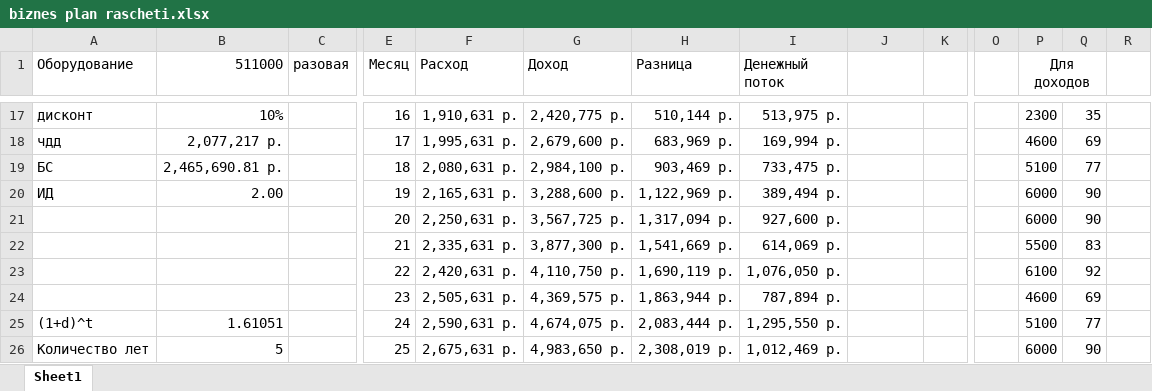
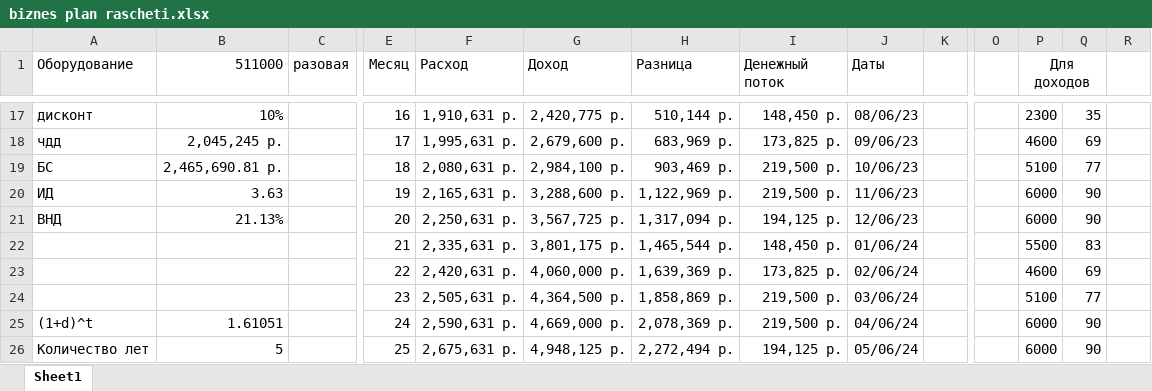
Before and after one commit to GREBIAR-Git/6_Semester, an Excel workbook: Экономика/biznes plan rascheti.xlsx, sheet Sheet1, drawn as a sheet; only a part is shown, gaps mark what is left out; values as stored, in another font and other column widths than the file's, no borders; charts and pictures not drawn; removed rows and columns are numbered as before the commit, all else as after; rows hold the shown columns only; the diff covers the shown part only; the diff names each change by its address in the sheet, - before the commit and + after, or states it on an @@ line.

```diff
--- a/Экономика/biznes plan rascheti.xlsx (sheet Sheet1)
+++ b/Экономика/biznes plan rascheti.xlsx (sheet Sheet1)
-J1: (empty)
+J1: Даты
-I17 (Денежный поток): 513,975 р.
+I17 (Денежный поток): 148,450 р.
-J17 (Даты): (empty)
+J17 (Даты): 08/06/23
-B18 (511000): 2,077,217 р.
+B18 (511000): 2,045,245 р.
-I18 (Денежный поток): 169,994 р.
+I18 (Денежный поток): 173,825 р.
-J18 (Даты): (empty)
+J18 (Даты): 09/06/23
-I19 (Денежный поток): 733,475 р.
+I19 (Денежный поток): 219,500 р.
-J19 (Даты): (empty)
+J19 (Даты): 10/06/23
-B20 (511000): 2.00
+B20 (511000): 3.63
-I20 (Денежный поток): 389,494 р.
+I20 (Денежный поток): 219,500 р.
-J20 (Даты): (empty)
+J20 (Даты): 11/06/23
-A21 (Оборудование): (empty)
+A21 (Оборудование): ВНД
-B21 (511000): (empty)
+B21 (511000): 21.13%
-I21 (Денежный поток): 927,600 р.
+I21 (Денежный поток): 194,125 р.
-J21 (Даты): (empty)
+J21 (Даты): 12/06/23
-G22 (Доход): 3,877,300 р.
+G22 (Доход): 3,801,175 р.
-H22 (Разница): 1,541,669 р.
+H22 (Разница): 1,465,544 р.
-I22 (Денежный поток): 614,069 р.
+I22 (Денежный поток): 148,450 р.
-J22 (Даты): (empty)
+J22 (Даты): 01/06/24
-row 23:  |  |  | 22 | 2,420,631 р. | 4,110,750 р. | 1,690,119 р. | 1,076,050 р. |  |  |  | 6100 | 92
-row 24:  |  |  | 23 | 2,505,631 р. | 4,369,575 р. | 1,863,944 р. | 787,894 р. |  |  |  | 4600 | 69
+row 23:  |  |  | 22 | 2,420,631 р. | 4,060,000 р. | 1,639,369 р. | 173,825 р. | 02/06/24 |  |  | 4600 | 69
+row 24:  |  |  | 23 | 2,505,631 р. | 4,364,500 р. | 1,858,869 р. | 219,500 р. | 03/06/24 |  |  | 5100 | 77
-G25 (Доход): 4,674,075 р.
+G25 (Доход): 4,669,000 р.
-H25 (Разница): 2,083,444 р.
+H25 (Разница): 2,078,369 р.
-I25 (Денежный поток): 1,295,550 р.
+I25 (Денежный поток): 219,500 р.
-J25 (Даты): (empty)
+J25 (Даты): 04/06/24
-P25 (Для доходов): 5100
+P25 (Для доходов): 6000
-Q25: 77
+Q25: 90
-G26 (Доход): 4,983,650 р.
+G26 (Доход): 4,948,125 р.
-H26 (Разница): 2,308,019 р.
+H26 (Разница): 2,272,494 р.
-I26 (Денежный поток): 1,012,469 р.
+I26 (Денежный поток): 194,125 р.
-J26 (Даты): (empty)
+J26 (Даты): 05/06/24
```
Also changed, not shown: 42 added rows, 42 removed rows, 3 moved rows, 54 edited cells and cell formats elsewhere in this sheet, formulas that keep their value, charts or pictures.
